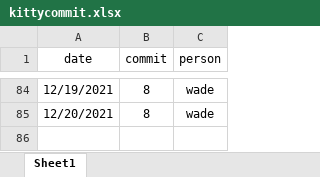
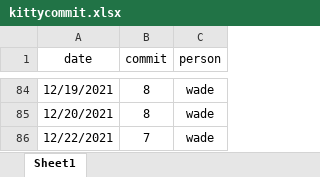
Before and after one commit to zoujiehahaha/KittyG, an Excel workbook: kittycommit.xlsx, sheet Sheet1, drawn as a sheet; only a part is shown, gaps mark what is left out; values as stored, in another font and other column widths than the file's, no borders; the diff names each change by its address in the sheet, - before the commit and + after, or states it on an @@ line.

```diff
--- a/kittycommit.xlsx (sheet Sheet1)
+++ b/kittycommit.xlsx (sheet Sheet1)
+row 86: 12/22/2021 | 7 | wade
```
Also changed, not shown: 1 other file.
